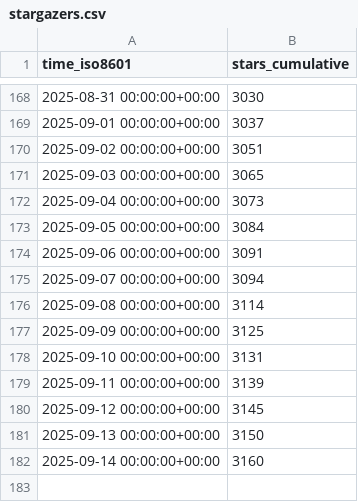
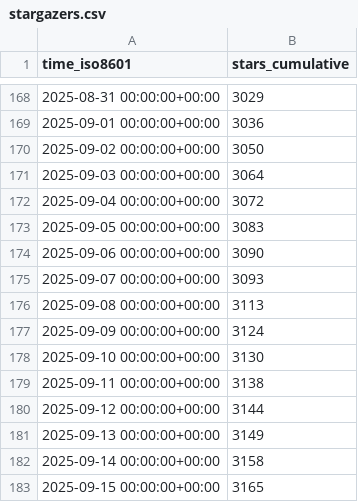
Before and after one commit to jjtolton/unity-mcp, a CSV file: CoplayDev/unity-mcp/ghrs-data/stargazers.csv, drawn as a sheet; only a part is shown, gaps mark what is left out; the diff covers the shown part only.

```diff
--- a/CoplayDev/unity-mcp/ghrs-data/stargazers.csv
+++ b/CoplayDev/unity-mcp/ghrs-data/stargazers.csv
@@ -168,15 +168,16 @@ time_iso8601,stars_cumulative
-2025-08-31 00:00:00+00:00,3030
-2025-09-01 00:00:00+00:00,3037
-2025-09-02 00:00:00+00:00,3051
-2025-09-03 00:00:00+00:00,3065
-2025-09-04 00:00:00+00:00,3073
-2025-09-05 00:00:00+00:00,3084
-2025-09-06 00:00:00+00:00,3091
-2025-09-07 00:00:00+00:00,3094
-2025-09-08 00:00:00+00:00,3114
-2025-09-09 00:00:00+00:00,3125
-2025-09-10 00:00:00+00:00,3131
-2025-09-11 00:00:00+00:00,3139
-2025-09-12 00:00:00+00:00,3145
-2025-09-13 00:00:00+00:00,3150
-2025-09-14 00:00:00+00:00,3160
+2025-08-31 00:00:00+00:00,3029
+2025-09-01 00:00:00+00:00,3036
+2025-09-02 00:00:00+00:00,3050
+2025-09-03 00:00:00+00:00,3064
+2025-09-04 00:00:00+00:00,3072
+2025-09-05 00:00:00+00:00,3083
+2025-09-06 00:00:00+00:00,3090
+2025-09-07 00:00:00+00:00,3093
+2025-09-08 00:00:00+00:00,3113
+2025-09-09 00:00:00+00:00,3124
+2025-09-10 00:00:00+00:00,3130
+2025-09-11 00:00:00+00:00,3138
+2025-09-12 00:00:00+00:00,3144
+2025-09-13 00:00:00+00:00,3149
+2025-09-14 00:00:00+00:00,3158
+2025-09-15 00:00:00+00:00,3165
```
Also changed, not shown: 54 edited cells elsewhere in this file.
